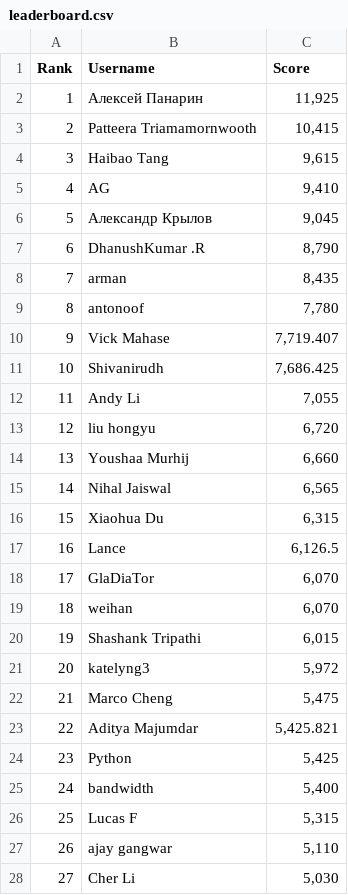
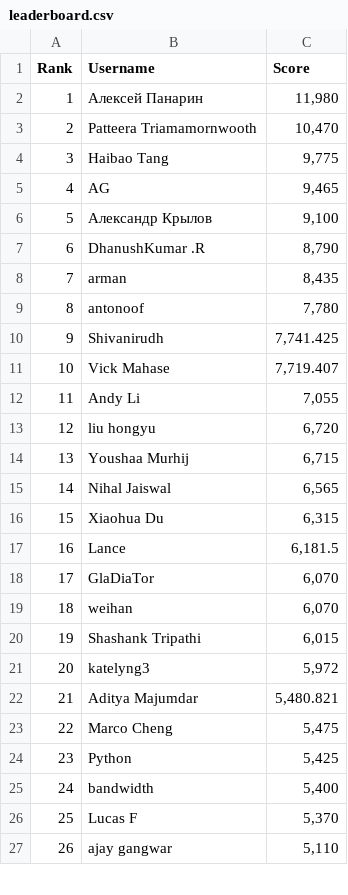
Before and after one commit to silvermete0r/deepml-top, a CSV file: leaderboard.csv, drawn as a sheet; only a part is shown; removed rows and columns are numbered as before the commit, all else as after; the diff covers the shown part only; the diff names each change by its address in the sheet, - before the commit and + after, or states it on an @@ line.

```diff
--- a/leaderboard.csv
+++ b/leaderboard.csv
-C2 (Score): 11,925
+C2 (Score): 11,980
-C3 (Score): 10,415
+C3 (Score): 10,470
-C4 (Score): 9,615
+C4 (Score): 9,775
-C5 (Score): 9,410
+C5 (Score): 9,465
-C6 (Score): 9,045
+C6 (Score): 9,100
+row 10: 9 | Shivanirudh | 7,741.425
@@ column A (Rank) renumbered between rows 11 and 92 @@
-row 11: 10 | Shivanirudh | 7,686.425
-C14 (Score): 6,660
+C14 (Score): 6,715
-C17 (Score): 6,126.5
+C17 (Score): 6,181.5
+row 22: 21 | Aditya Majumdar | 5,480.821
-row 23: 22 | Aditya Majumdar | 5,425.821
-C26 (Score): 5,315
+C26 (Score): 5,370
-row 28: 27 | Cher Li | 5,030
```
Also changed, not shown: 5 added rows, 4 removed rows and 4 edited cells elsewhere in this file, 2 other files.
